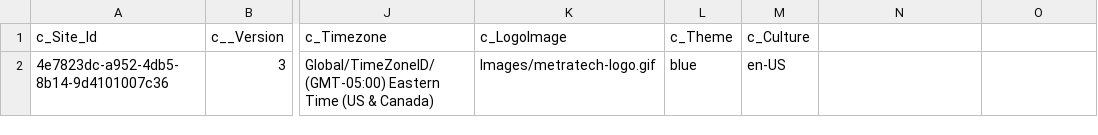
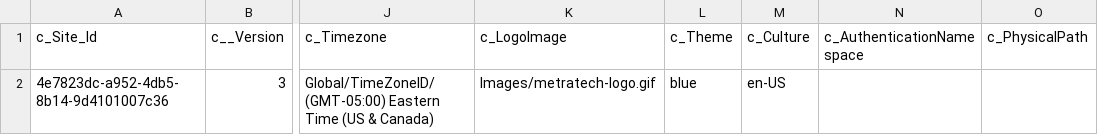
Before and after one commit to MTProfessionalServices/MetraNet, a CSV file: Sites/MetraView/Config/BusinessEntityExport/Core#UI#Site.csv, drawn as a sheet; only a part is shown, gaps mark what is left out; the diff names each change by its address in the sheet, - before the commit and + after, or states it on an @@ line.

Commit message:
Revert "Merge branch 'feature/Partitions' of https://github.com/MetraTech/MetraNetDev into feature/Partitions"
This reverts commit 24438a8d4503fd462f62aed302724a2c459ea7a5, reversing
changes made to 198fc35da924b4b151aa3c4f010446975430a852.

```diff
--- a/Sites/MetraView/Config/BusinessEntityExport/Core#UI#Site.csv
+++ b/Sites/MetraView/Config/BusinessEntityExport/Core#UI#Site.csv
-N1: (empty)
+N1: c_AuthenticationNamespace
-O1: (empty)
+O1: c_PhysicalPath
```
Also changed, not shown: 17 other files.
